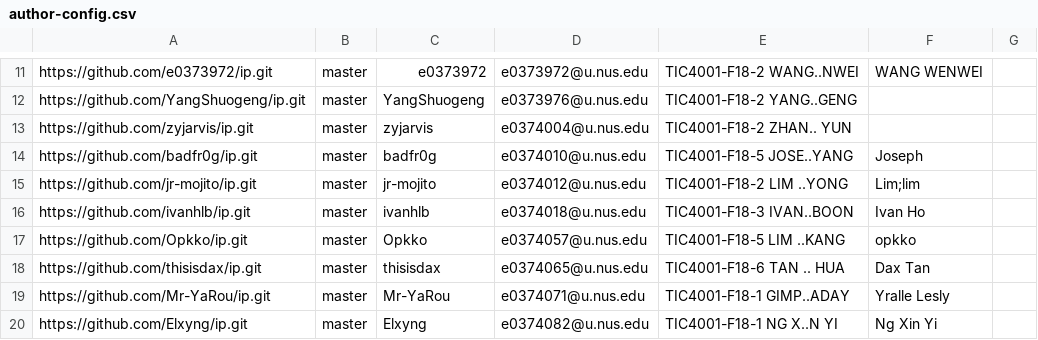
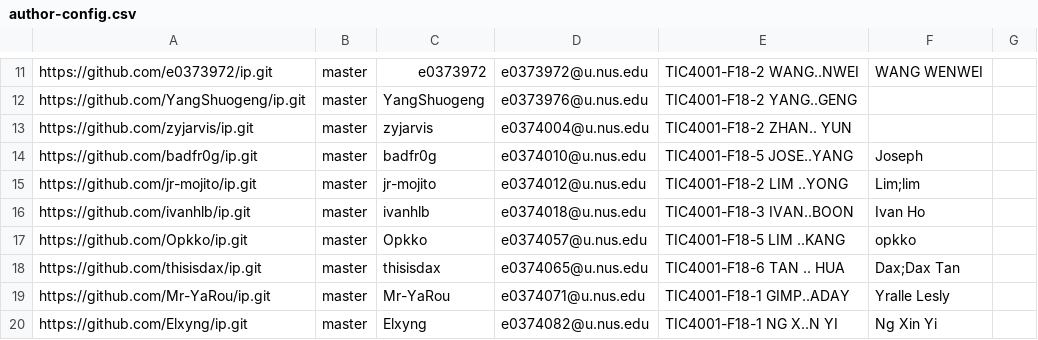
Before and after one commit to nus-tic4001-AY2122S1/ip-dashboard, a CSV file: configs/author-config.csv, drawn as a sheet; only a part is shown, gaps mark what is left out.

Commit message:
Update configs

```diff
--- a/configs/author-config.csv
+++ b/configs/author-config.csv
@@ -17,3 +17,3 @@ https://github.com/ivanhlb/ip.git,master,ivanhlb,e0374018@u.nus.edu,TIC4001-F18-
 https://github.com/Opkko/ip.git,master,Opkko,e0374057@u.nus.edu,TIC4001-F18-5 LIM ..KANG,opkko,
-https://github.com/thisisdax/ip.git,master,thisisdax,e0374065@u.nus.edu,TIC4001-F18-6 TAN .. HUA,Dax Tan,
+https://github.com/thisisdax/ip.git,master,thisisdax,e0374065@u.nus.edu,TIC4001-F18-6 TAN .. HUA,Dax;Dax Tan,
 https://github.com/Mr-YaRou/ip.git,master,Mr-YaRou,e0374071@u.nus.edu,TIC4001-F18-1 GIMP..ADAY,Yralle Lesly,
```
